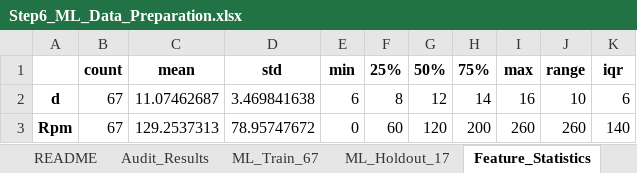
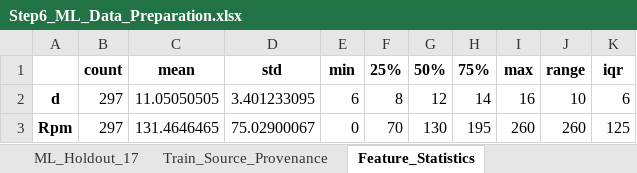
Before and after one commit to sravansudeep/Final_Year_Project, an Excel workbook: STEP2_ML/Step6_ML_Data_Preparation.xlsx, sheet Feature_Statistics, drawn as a sheet; values as stored, in another font and other column widths than the file's, no borders; removed rows and columns are numbered as before the commit, all else as after; the diff names each change by its address in the sheet, - before the commit and + after, or states it on an @@ line.

```diff
--- a/STEP2_ML/Step6_ML_Data_Preparation.xlsx (sheet Feature_Statistics)
+++ b/STEP2_ML/Step6_ML_Data_Preparation.xlsx (sheet Feature_Statistics)
+sheet tab: Train_Source_Provenance
-B2 (count): 67
+B2 (count): 297
-C2 (mean): 11.07462687
+C2 (mean): 11.05050505
-D2 (std): 3.469841638
+D2 (std): 3.401233095
-row 3: Rpm | 67 | 129.2537313 | 78.95747672 | 0 | 60 | 120 | 200 | 260 | 260 | 140
+row 3: Rpm | 297 | 131.4646465 | 75.02900067 | 0 | 70 | 130 | 195 | 260 | 260 | 125
```
Also changed, not shown: sheet ML_Train_297, sheet Audit_Results, sheet Diameter_Coverage, sheet Target_Statistics_Train, sheet Feature_Target_Correlation, sheet README, 2 more sheets, other sheet tabs, STEP2_ML/Step7_ML_Baseline_Regression.xlsx, STEP2_ML/Step8_ML_Model_Selection_Tuning.xlsx, 5 other files.
